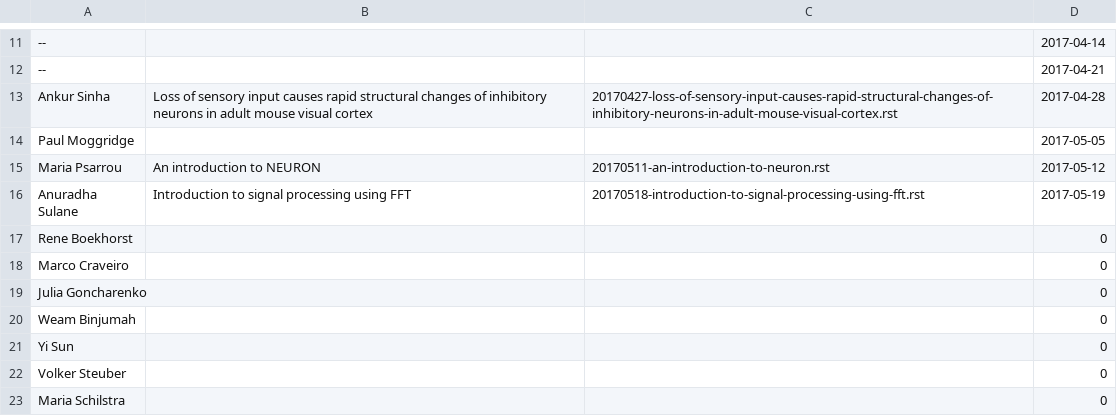
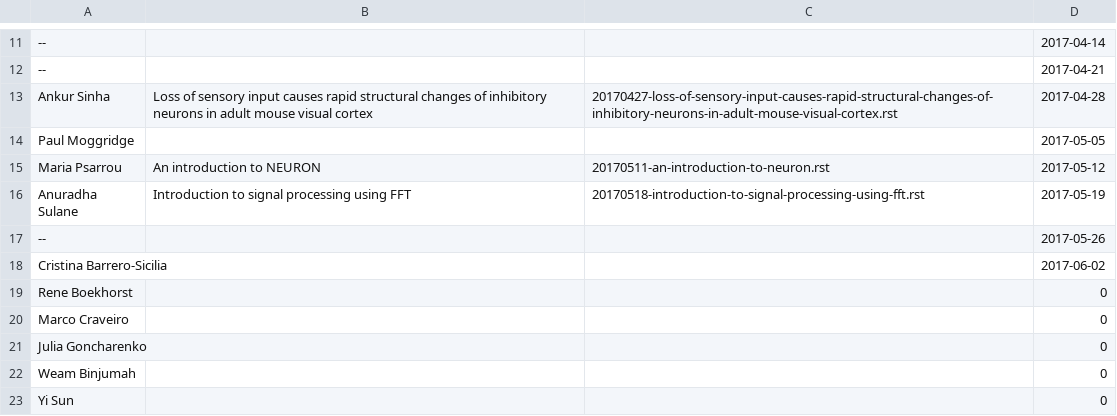
Before and after one commit to UHBiocomputation/UH-biocomputation-web, a CSV file: scripts/rota-data-2017.csv, drawn as a sheet; only a part is shown, gaps mark what is left out; the shorter side is filled out with more unchanged rows; the diff names each change by its address in the sheet, - before the commit and + after, or states it on an @@ line.

Commit message:
Book slot for Cristina

```diff
--- a/scripts/rota-data-2017.csv
+++ b/scripts/rota-data-2017.csv
+row 17: -- |  |  | 2017-05-26
+row 18: Cristina Barrero-Sicilia |  |  | 2017-06-02
```
Also changed, not shown: 3 other files.
